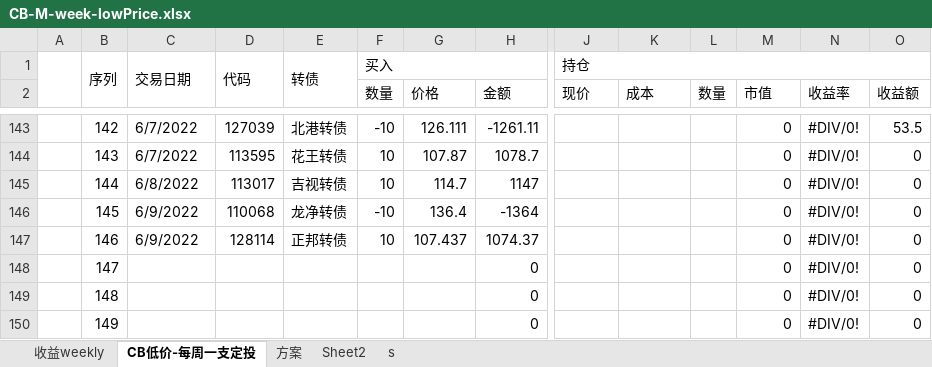
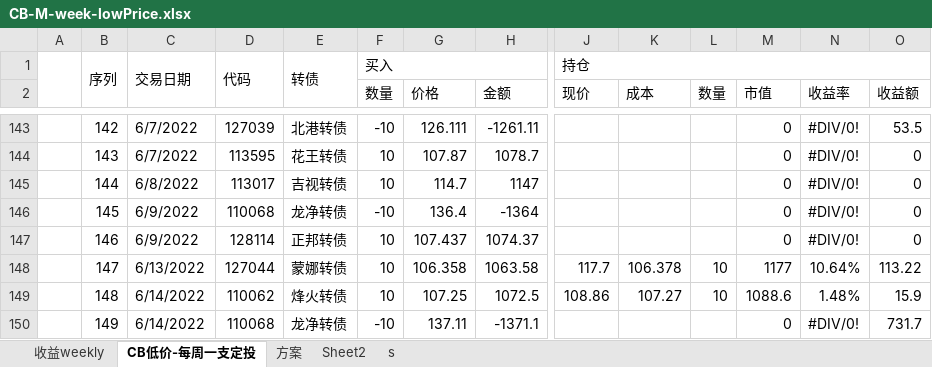
Before and after one commit to CBEB/CB, an Excel workbook: 2022/CB-M-week-lowPrice.xlsx, sheet CB低价-每周一支定投, drawn as a sheet; only a part is shown, gaps mark what is left out; values as stored, in another font and other column widths than the file's, no cell formats; charts and pictures and conditional formats not drawn; the diff covers the shown part only; the diff names each change by its address in the sheet, - before the commit and + after, or states it on an @@ line.

```diff
--- a/2022/CB-M-week-lowPrice.xlsx (sheet CB低价-每周一支定投)
+++ b/2022/CB-M-week-lowPrice.xlsx (sheet CB低价-每周一支定投)
-C148: (empty)
+C148: 6/13/2022
-D148: (empty)
+D148: 127044
-E148: (empty)
+E148: 蒙娜转债
-F148:F149 (数量): (empty)
+F148:F149 (数量): 10
-G148 (价格): (empty)
+G148 (价格): 106.358
-H148 (金额): 0
+H148 (金额): 1063.58
-J148 (现价): (empty)
+J148 (现价): 117.7
-K148 (成本): (empty)
+K148 (成本): 106.378
-L148:L149 (数量): (empty)
+L148:L149 (数量): 10
-M148 (市值): 0
+M148 (市值): 1177
-N148 (收益率): #DIV/0!
+N148 (收益率): 10.64%
-O148 (收益额): 0
+O148 (收益额): 113.22
-C149:C150: (empty)
+C149:C150: 6/14/2022
-D149: (empty)
+D149: 110062
-E149: (empty)
+E149: 烽火转债
-G149 (价格): (empty)
+G149 (价格): 107.25
-H149 (金额): 0
+H149 (金额): 1072.5
-J149 (现价): (empty)
+J149 (现价): 108.86
-K149 (成本): (empty)
+K149 (成本): 107.27
-M149 (市值): 0
+M149 (市值): 1088.6
-N149 (收益率): #DIV/0!
+N149 (收益率): 1.48%
-O149 (收益额): 0
+O149 (收益额): 15.9
-D150: (empty)
+D150: 110068
-E150: (empty)
+E150: 龙净转债
-F150 (数量): (empty)
+F150 (数量): -10
-G150 (价格): (empty)
+G150 (价格): 137.11
-H150 (金额): 0
+H150 (金额): -1371.1
-O150 (收益额): 0
+O150 (收益额): 731.7
```
Also changed, not shown: 2 added rows and 533 edited cells elsewhere in this sheet, sheet 收益weekly, cell formats, charts or pictures, FUND.xlsx, 2 other files.
